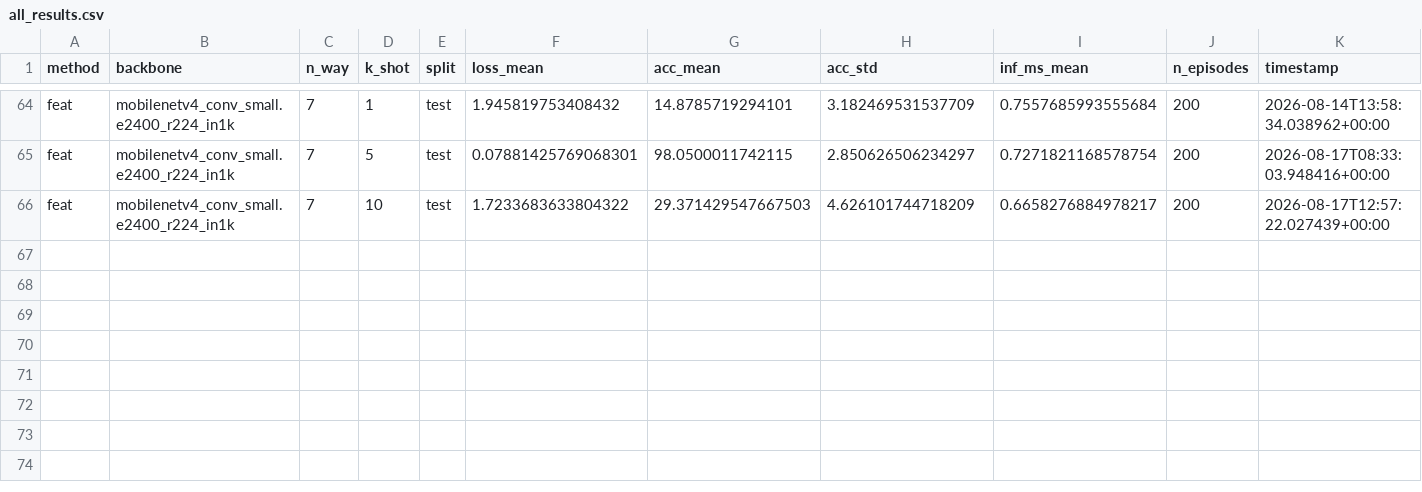
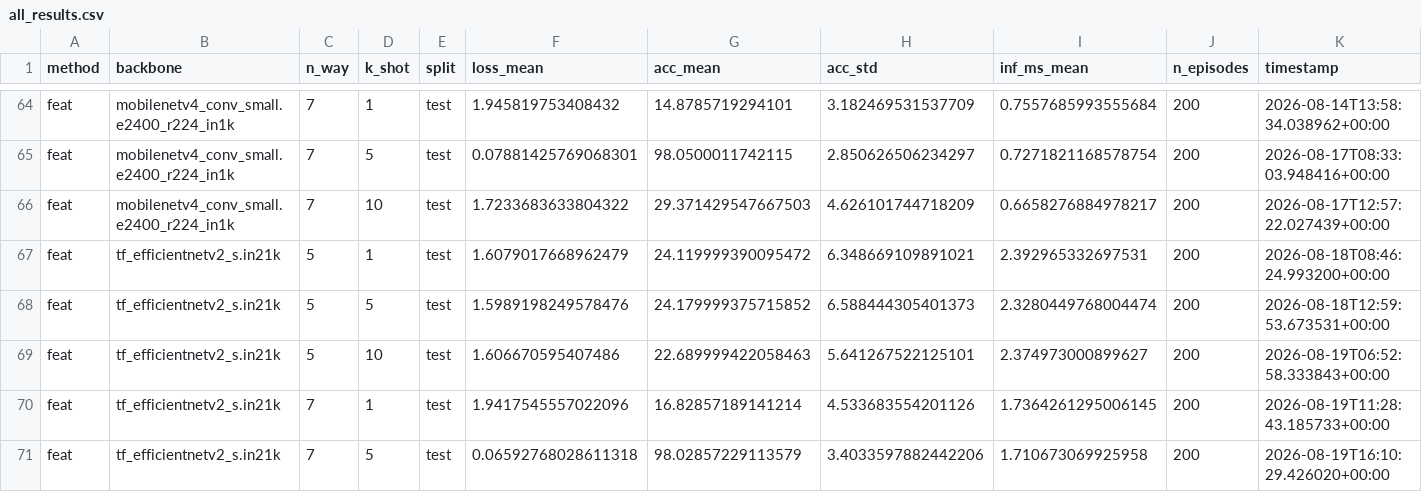
Before and after one commit to SoumiK-777/Personalized-Few-Shot-Hand-Gesture-Recognition, a CSV file: output/results/all_results.csv, drawn as a sheet; only a part is shown, gaps mark what is left out.

Commit message:
added more feat results

```diff
--- a/output/results/all_results.csv
+++ b/output/results/all_results.csv
@@ -66 +66,6 @@ feat,mobilenetv4_conv_small.e2400_r224_in1k,7,5,test,0.07881425769068301,98.0500
 feat,mobilenetv4_conv_small.e2400_r224_in1k,7,10,test,1.7233683633804322,29.371429547667503,4.626101744718209,0.6658276884978217,200,2026-08-17T12:57:22.027439+00:00
+feat,tf_efficientnetv2_s.in21k,5,1,test,1.6079017668962479,24.119999390095472,6.348669109891021,2.392965332697531,200,2026-08-18T08:46:24.993200+00:00
+feat,tf_efficientnetv2_s.in21k,5,5,test,1.5989198249578476,24.179999375715852,6.588444305401373,2.3280449768004474,200,2026-08-18T12:59:53.673531+00:00
+feat,tf_efficientnetv2_s.in21k,5,10,test,1.606670595407486,22.689999422058463,5.641267522125101,2.374973000899627,200,2026-08-19T06:52:58.333843+00:00
+feat,tf_efficientnetv2_s.in21k,7,1,test,1.9417545557022096,16.82857189141214,4.533683554201126,1.7364261295006145,200,2026-08-19T11:28:43.185733+00:00
+feat,tf_efficientnetv2_s.in21k,7,5,test,0.06592768028611318,98.02857229113579,3.4033597882442206,1.710673069925958,200,2026-08-19T16:10:29.426020+00:00
```
Also changed, not shown: 8 other files.
